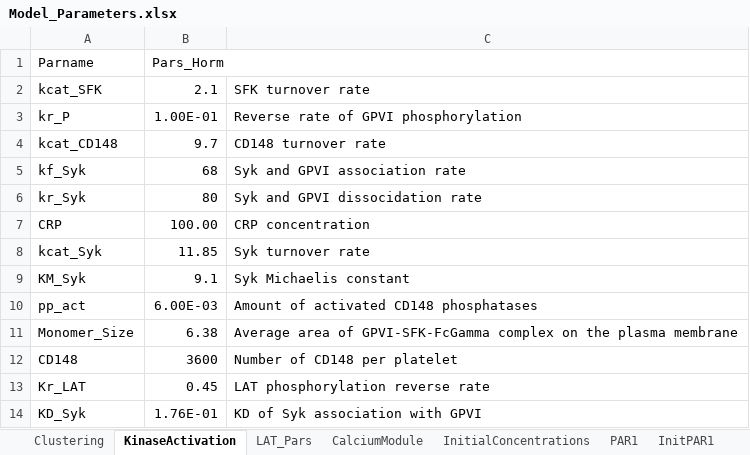
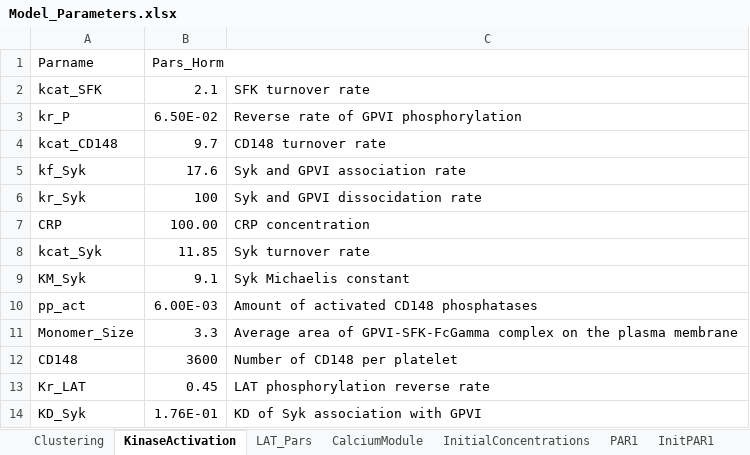
Before and after one commit to CTPSignalingLab/anjumso, an Excel workbook: Model_Parameters.xlsx, sheet KinaseActivation, drawn as a sheet; values as stored, in another font and other column widths than the file's, no borders; the diff names each change by its address in the sheet, - before the commit and + after, or states it on an @@ line.

```diff
--- a/Model_Parameters.xlsx (sheet KinaseActivation)
+++ b/Model_Parameters.xlsx (sheet KinaseActivation)
-B3 (Pars_Horm): 1.00E-01
+B3 (Pars_Horm): 6.50E-02
-B5 (Pars_Horm): 68
+B5 (Pars_Horm): 17.6
-B6 (Pars_Horm): 80
+B6 (Pars_Horm): 100
-B11 (Pars_Horm): 6.38
+B11 (Pars_Horm): 3.3
```
Also changed, not shown: sheet InitialConcentrations, sheet LAT_Pars, sheet CalciumModule, sheet InitPAR1, 1 other file.
